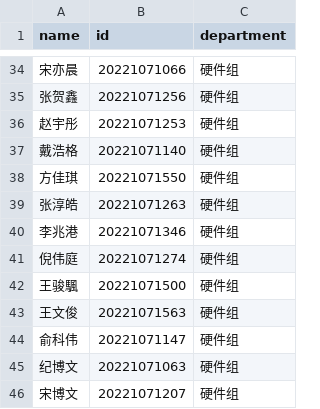
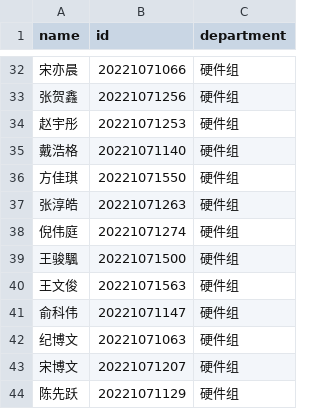
Before and after one commit to LJHjkjk/elab-informationize-backend, a CSV file: material/user.csv, drawn as a sheet; only a part is shown, gaps mark what is left out; the shorter side is filled out with more unchanged rows; the diff covers the shown part only.

```diff
--- a/material/user.csv
+++ b/material/user.csv
@@ -39,3 +37,2 @@ name,id,department
 张淳皓,20221071263,硬件组
-李兆港,20221071346,硬件组
 倪伟庭,20221071274,硬件组
```
Also changed, not shown: 46 added rows and 8 removed rows elsewhere in this file, 44 other files.
